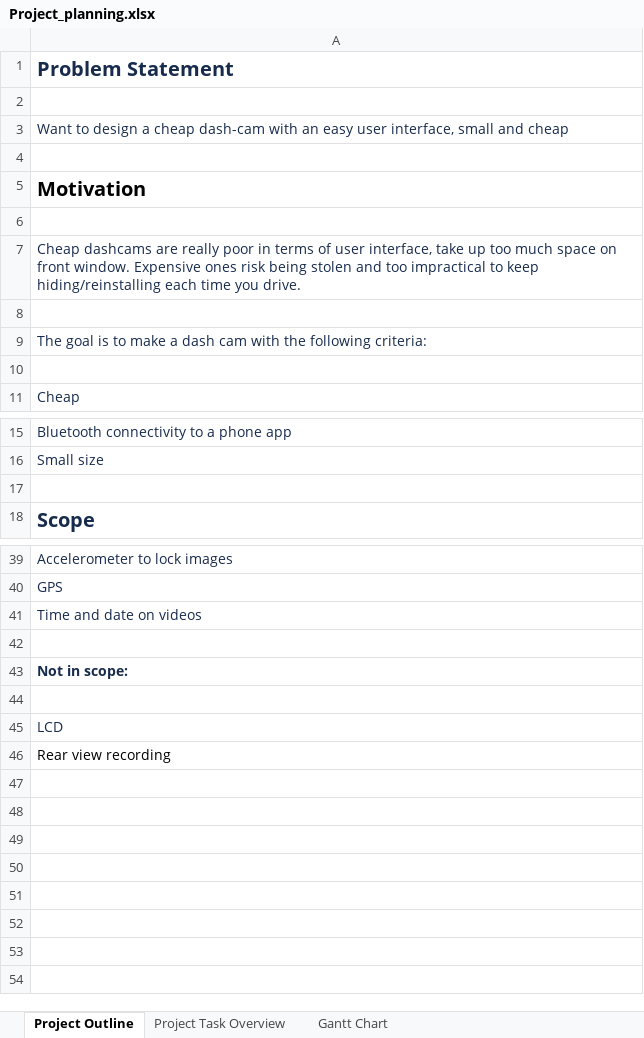
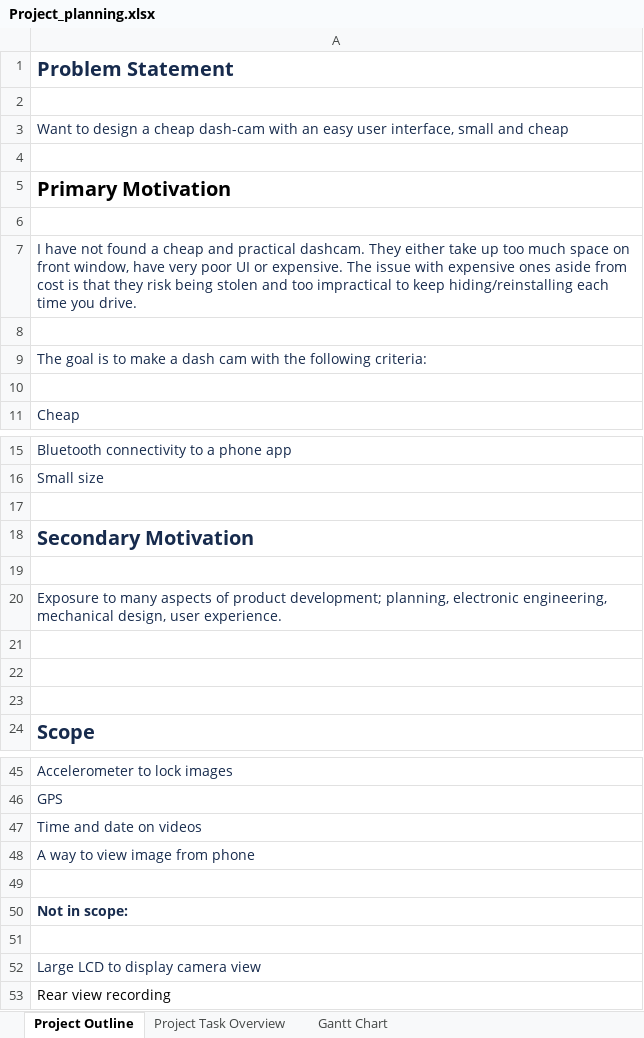
Before and after one commit to can-caglar/dashcam, an Excel workbook: project_plan/Project_planning.xlsx, sheet Project Outline, drawn as a sheet; only a part is shown, gaps mark what is left out; values as stored, in another font and other column widths than the file's, no borders; addresses are those after the commit; the diff names each change by its address in the sheet, - before the commit and + after, or states it on an @@ line.

Commit message:
start schematic design. add use scenario. update notes.

```diff
--- a/project_plan/Project_planning.xlsx (sheet Project Outline)
+++ b/project_plan/Project_planning.xlsx (sheet Project Outline)
-A5: Motivation
+A5: Primary Motivation
-A7: Cheap dashcams are really poor in terms of user interface, take up too much space on front window. Expensive ones risk being…
+A7: I have not found a cheap and practical dashcam. They either take up too much space on front window, have very poor UI or expensive. The issue with expensive ones aside from cost is that they risk being…
+row 17: (empty)
+row 18: Secondary Motivation
+row 19: (empty)
+row 20: Exposure to many aspects of product development; planning, electronic engineering, mechanical design, user experience.
+row 21: (empty)
+row 22: (empty)
+row 48: A way to view image from phone
-A52: LCD
+A52: Large LCD to display camera view
```
Also changed, not shown: sheet Project Task Overview, sheet Gantt Chart, formulas that keep their value, 27 other files.
